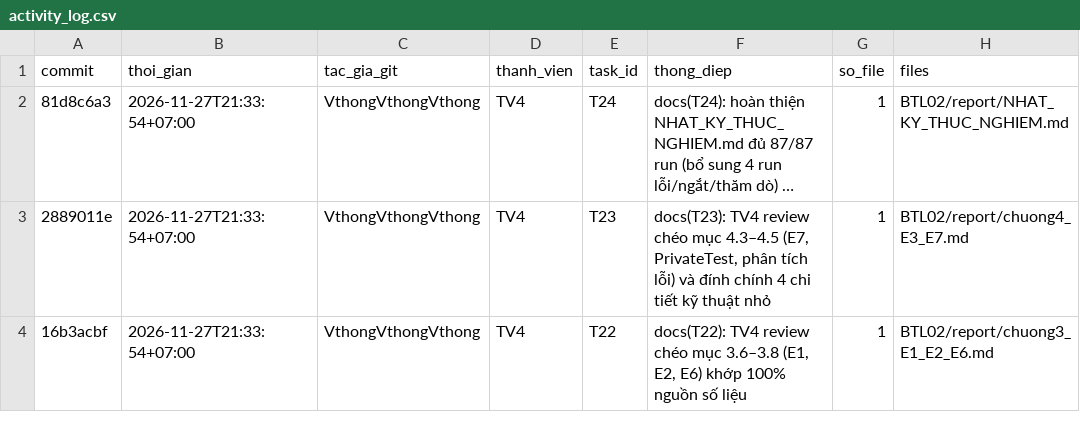
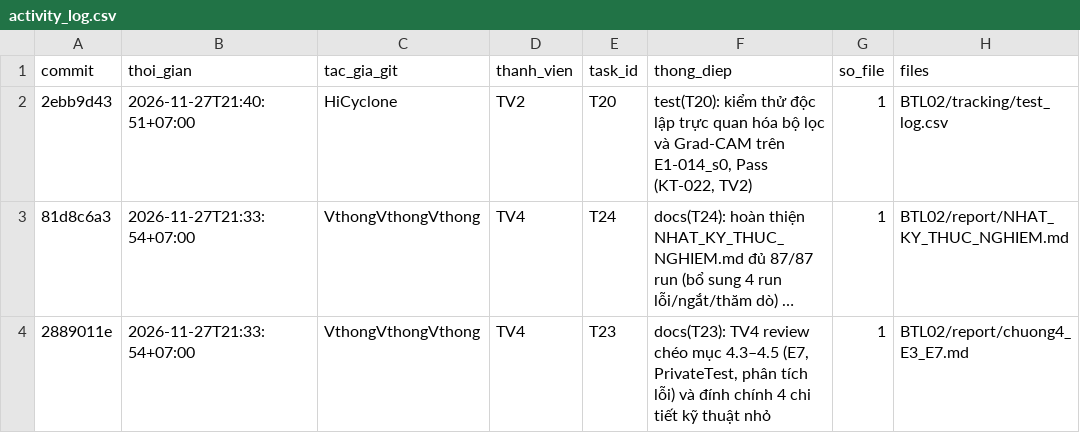
Before and after one commit to lpnHai2005/DeepLearning_Group, a CSV file: BTL02/tracking/activity_log.csv, drawn as a sheet; only a part is shown; the shorter side is filled out with more unchanged rows; long unchanged cells end in …; the diff names each change by its address in the sheet, - before the commit and + after, or states it on an @@ line.

```diff
--- a/BTL02/tracking/activity_log.csv
+++ b/BTL02/tracking/activity_log.csv
+row 2: 2ebb9d43 | 2026-11-27T21:40:51+07:00 | HiCyclone | TV2 | T20 | test(T20): kiểm thử độc lập trực quan hóa bộ lọc và Grad-CAM trên E1-014_s0, Pass (KT-022, TV2) | 1 | BTL02/tracking/test_log.csv
```
Also changed, not shown: BTL02/tracking/tasks.csv.
